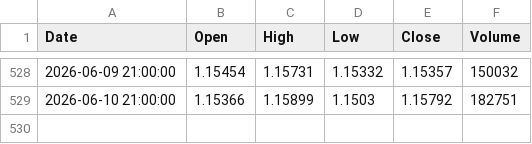
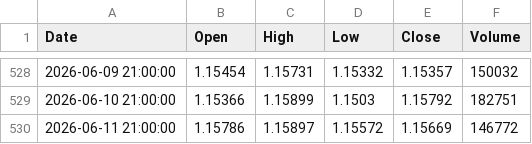
Before and after one commit to rcmohan25-web/Forex-Chautari, a CSV file: data/EUR_USD.csv, drawn as a sheet; only a part is shown, gaps mark what is left out.

```diff
--- a/data/EUR_USD.csv
+++ b/data/EUR_USD.csv
@@ -529 +529,2 @@ Date,Open,High,Low,Close,Volume
 2026-06-10 21:00:00,1.15366,1.15899,1.1503,1.15792,182751
+2026-06-11 21:00:00,1.15786,1.15897,1.15572,1.15669,146772
```
Also changed, not shown: data/AUD_USD.csv, data/GBP_USD.csv, 15 other files.
